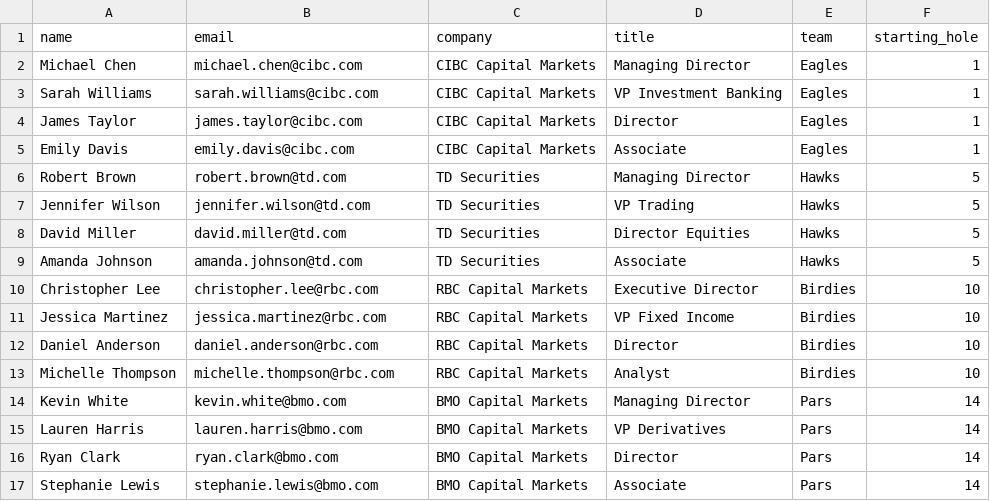
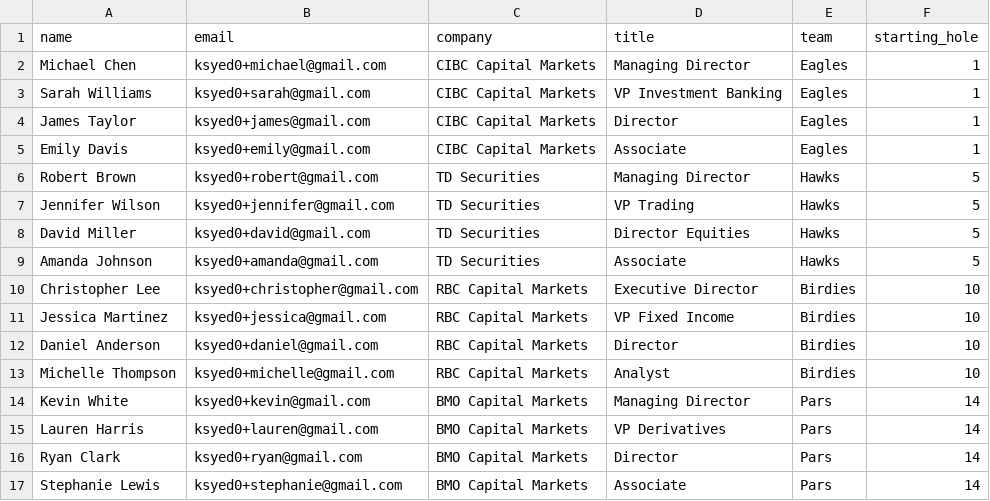
Before and after one commit to ksyed0/FDgolf_CodeMie, a CSV file: scripts/sample-data/players-import.csv, drawn as a sheet.

```diff
--- a/scripts/sample-data/players-import.csv
+++ b/scripts/sample-data/players-import.csv
@@ -1,17 +1,17 @@
 name,email,company,title,team,starting_hole
-Michael Chen,michael.chen@cibc.com,CIBC Capital Markets,Managing Director,Eagles,1
-Sarah Williams,sarah.williams@cibc.com,CIBC Capital Markets,VP Investment Banking,Eagles,1
-James Taylor,james.taylor@cibc.com,CIBC Capital Markets,Director,Eagles,1
-Emily Davis,emily.davis@cibc.com,CIBC Capital Markets,Associate,Eagles,1
-Robert Brown,robert.brown@td.com,TD Securities,Managing Director,Hawks,5
-Jennifer Wilson,jennifer.wilson@td.com,TD Securities,VP Trading,Hawks,5
-David Miller,david.miller@td.com,TD Securities,Director Equities,Hawks,5
-Amanda Johnson,amanda.johnson@td.com,TD Securities,Associate,Hawks,5
-Christopher Lee,christopher.lee@rbc.com,RBC Capital Markets,Executive Director,Birdies,10
-Jessica Martinez,jessica.martinez@rbc.com,RBC Capital Markets,VP Fixed Income,Birdies,10
-Daniel Anderson,daniel.anderson@rbc.com,RBC Capital Markets,Director,Birdies,10
-Michelle Thompson,michelle.thompson@rbc.com,RBC Capital Markets,Analyst,Birdies,10
-Kevin White,kevin.white@bmo.com,BMO Capital Markets,Managing Director,Pars,14
-Lauren Harris,lauren.harris@bmo.com,BMO Capital Markets,VP Derivatives,Pars,14
-Ryan Clark,ryan.clark@bmo.com,BMO Capital Markets,Director,Pars,14
-Stephanie Lewis,stephanie.lewis@bmo.com,BMO Capital Markets,Associate,Pars,14
+Michael Chen,ksyed0+michael@gmail.com,CIBC Capital Markets,Managing Director,Eagles,1
+Sarah Williams,ksyed0+sarah@gmail.com,CIBC Capital Markets,VP Investment Banking,Eagles,1
+James Taylor,ksyed0+james@gmail.com,CIBC Capital Markets,Director,Eagles,1
+Emily Davis,ksyed0+emily@gmail.com,CIBC Capital Markets,Associate,Eagles,1
+Robert Brown,ksyed0+robert@gmail.com,TD Securities,Managing Director,Hawks,5
+Jennifer Wilson,ksyed0+jennifer@gmail.com,TD Securities,VP Trading,Hawks,5
+David Miller,ksyed0+david@gmail.com,TD Securities,Director Equities,Hawks,5
+Amanda Johnson,ksyed0+amanda@gmail.com,TD Securities,Associate,Hawks,5
+Christopher Lee,ksyed0+christopher@gmail.com,RBC Capital Markets,Executive Director,Birdies,10
+Jessica Martinez,ksyed0+jessica@gmail.com,RBC Capital Markets,VP Fixed Income,Birdies,10
+Daniel Anderson,ksyed0+daniel@gmail.com,RBC Capital Markets,Director,Birdies,10
+Michelle Thompson,ksyed0+michelle@gmail.com,RBC Capital Markets,Analyst,Birdies,10
+Kevin White,ksyed0+kevin@gmail.com,BMO Capital Markets,Managing Director,Pars,14
+Lauren Harris,ksyed0+lauren@gmail.com,BMO Capital Markets,VP Derivatives,Pars,14
+Ryan Clark,ksyed0+ryan@gmail.com,BMO Capital Markets,Director,Pars,14
+Stephanie Lewis,ksyed0+stephanie@gmail.com,BMO Capital Markets,Associate,Pars,14
```
